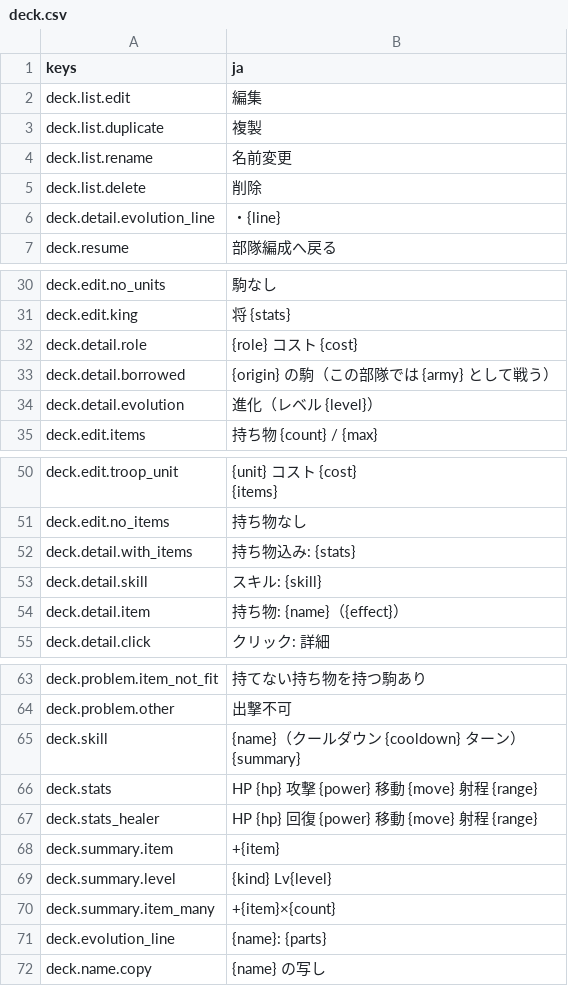
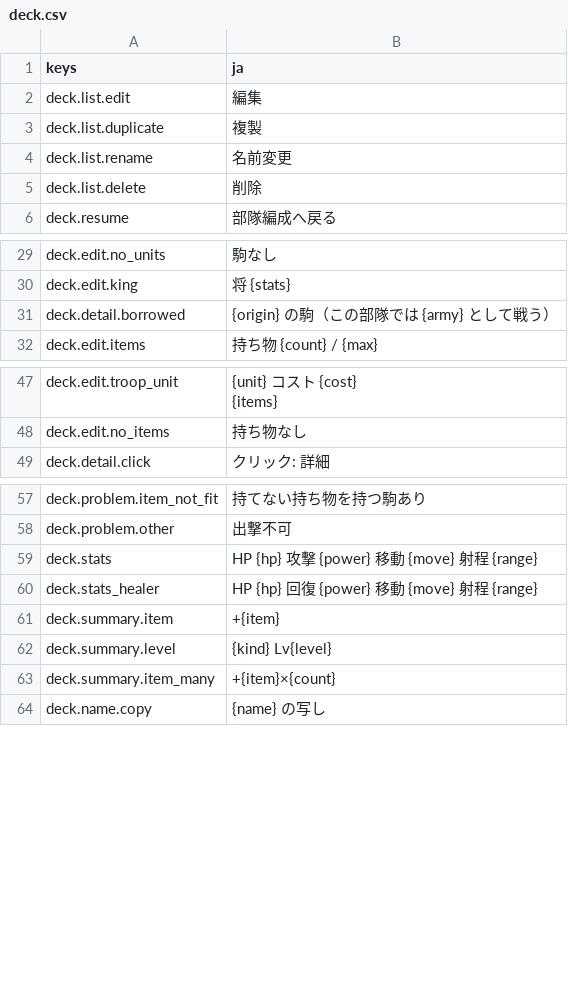
Before and after one commit to mattyan1053/pj-legion, a CSV file: game/text/deck.csv, drawn as a sheet; only a part is shown, gaps mark what is left out.

```diff
--- a/game/text/deck.csv
+++ b/game/text/deck.csv
@@ -5,3 +5,2 @@ deck.list.rename,名前変更
 deck.list.delete,削除
-deck.detail.evolution_line,・{line}
 deck.resume,部隊編成へ戻る
@@ -33,5 +32,3 @@ deck.edit.no_units,駒なし
 deck.edit.king,将　{stats}
-deck.detail.role,{role}　コスト {cost}
 deck.detail.borrowed,{origin} の駒（この部隊では {army} として戦う）
-deck.detail.evolution,進化（レベル {level}）
 deck.edit.items,持ち物　{count} / {max}
@@ -56,5 +53,2 @@ deck.edit.troop_unit,"{unit}　コスト {cost}
 deck.edit.no_items,持ち物なし
-deck.detail.with_items,持ち物込み: {stats}
-deck.detail.skill,スキル: {skill}
-deck.detail.item,持ち物: {name}（{effect}）
 deck.detail.click,クリック: 詳細
@@ -69,4 +63,2 @@ deck.problem.item_not_fit,持てない持ち物を持つ駒あり
 deck.problem.other,出撃不可
-deck.skill,"{name}（クールダウン {cooldown} ターン）
-{summary}"
 deck.stats,HP {hp}　攻撃 {power}　移動 {move}　射程 {range}
@@ -76,3 +68,2 @@ deck.summary.level,{kind} Lv{level}
 deck.summary.item_many,+{item}×{count}
-deck.evolution_line,{name}: {parts}
 deck.name.copy,{name} の写し
```
Also changed, not shown: 15 other files.
